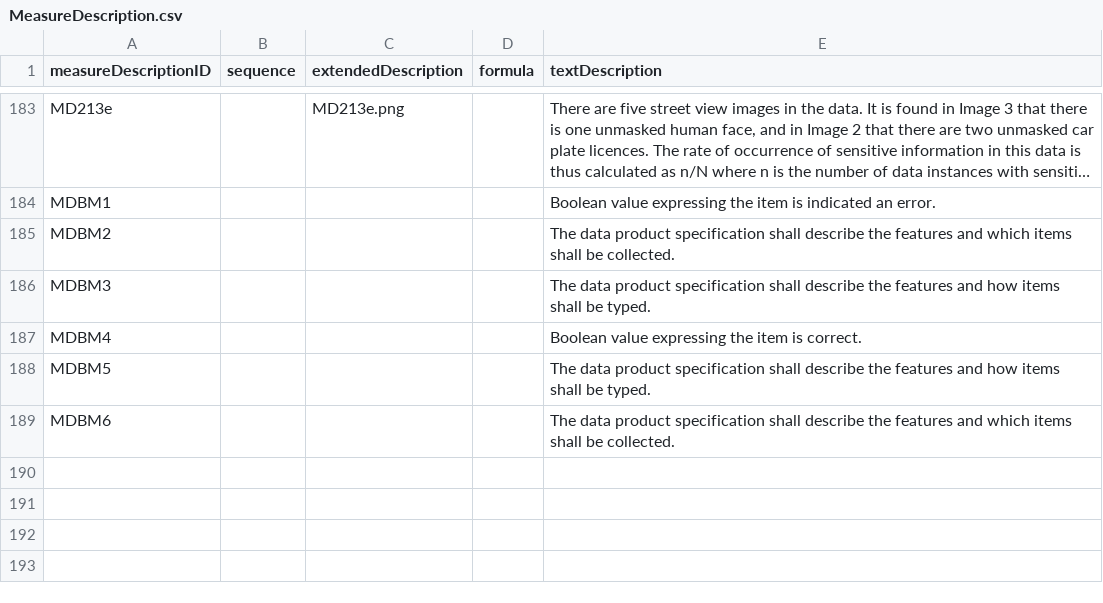
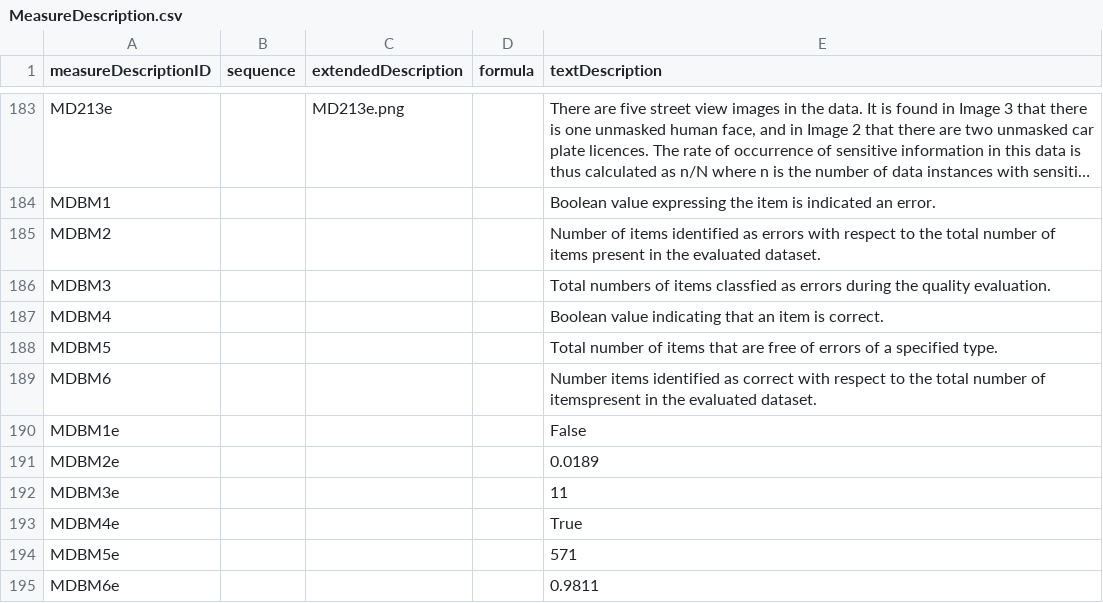
Before and after one commit to ogcincubator/iso19157-3-dqm-register, a CSV file: sources/MeasureDescription.csv, drawn as a sheet; only a part is shown, gaps mark what is left out; long unchanged cells end in …; the diff names each change by its address in the sheet, - before the commit and + after, or states it on an @@ line.

```diff
--- a/sources/MeasureDescription.csv
+++ b/sources/MeasureDescription.csv
-E185 (textDescription): The data product specification shall describe the features and which items shall be collected.
+E185 (textDescription): Number of items identified as errors with respect to the total number of items present in the evaluated dataset.
-E186 (textDescription): The data product specification shall describe the features and how items shall be typed.
+E186 (textDescription): Total numbers of items classfied as errors during the quality evaluation.
-E187 (textDescription): Boolean value expressing the item is…
+E187 (textDescription): Boolean value indicating that an item is…
-E188 (textDescription): The data product specification shall describe the features and how items shall be typed.
+E188 (textDescription): Total number of items that are free of errors of a specified type.
-E189 (textDescription): The data product specification shall describe the features and which items shall be collected.
+E189 (textDescription): Number items identified as correct with respect to the total number of itemspresent in the evaluated dataset.
+row 190: MDBM1e |  |  |  | False
+row 191: MDBM2e |  |  |  | 0.0189
+row 192: MDBM3e |  |  |  | 11
+row 193: MDBM4e |  |  |  | True
+row 194: MDBM5e |  |  |  | 571
+row 195: MDBM6e |  |  |  | 0.9811
```
Also changed, not shown: sources/BasicMeasures.csv, sources/QualityMeasure.csv, 13 other files.
